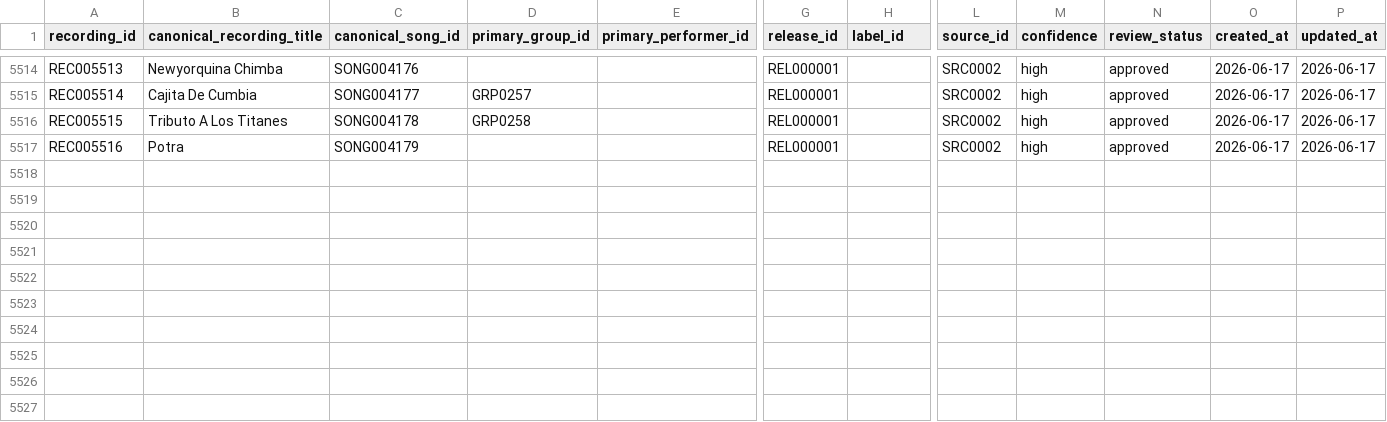
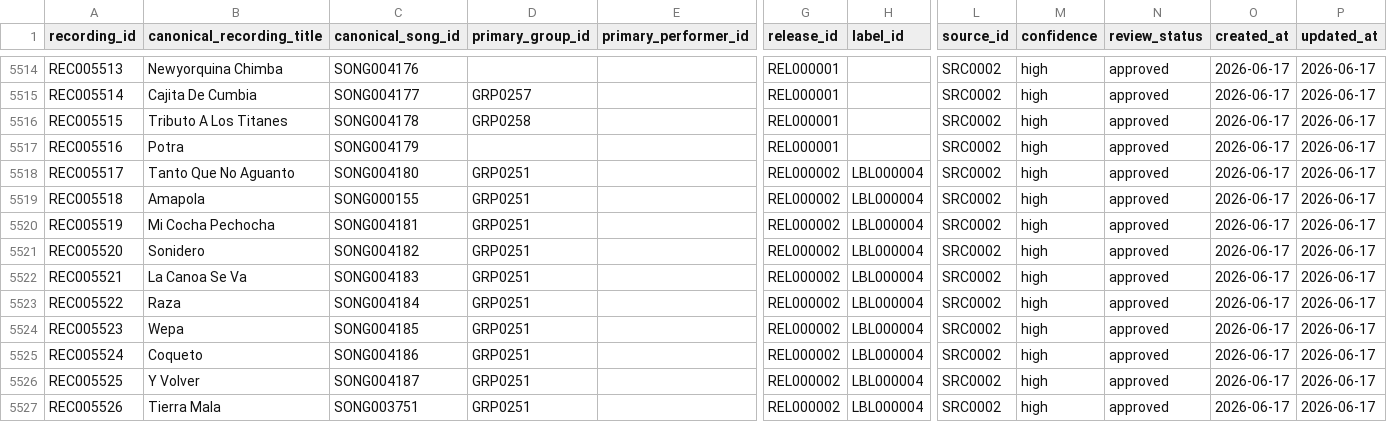
Before and after one commit to remospeed45-cpu/MUSIC_RELATIONSHIPS_DB, a TSV file: authority/recordings/recordings_master.tsv, drawn as a sheet; only a part is shown, gaps mark what is left out; rows hold the shown columns only; the diff names each change by its address in the sheet, - before the commit and + after, or states it on an @@ line.

```diff
--- a/authority/recordings/recordings_master.tsv
+++ b/authority/recordings/recordings_master.tsv
+row 5518: REC005517 | Tanto Que No Aguanto | SONG004180 | GRP0251 |  | REL000002 | LBL000004 | SRC0002 | high | approved | 2026-06-17 | 2026-06-17
+row 5519: REC005518 | Amapola | SONG000155 | GRP0251 |  | REL000002 | LBL000004 | SRC0002 | high | approved | 2026-06-17 | 2026-06-17
+row 5520: REC005519 | Mi Cocha Pechocha | SONG004181 | GRP0251 |  | REL000002 | LBL000004 | SRC0002 | high | approved | 2026-06-17 | 2026-06-17
+row 5521: REC005520 | Sonidero | SONG004182 | GRP0251 |  | REL000002 | LBL000004 | SRC0002 | high | approved | 2026-06-17 | 2026-06-17
+row 5522: REC005521 | La Canoa Se Va | SONG004183 | GRP0251 |  | REL000002 | LBL000004 | SRC0002 | high | approved | 2026-06-17 | 2026-06-17
+row 5523: REC005522 | Raza | SONG004184 | GRP0251 |  | REL000002 | LBL000004 | SRC0002 | high | approved | 2026-06-17 | 2026-06-17
+row 5524: REC005523 | Wepa | SONG004185 | GRP0251 |  | REL000002 | LBL000004 | SRC0002 | high | approved | 2026-06-17 | 2026-06-17
+row 5525: REC005524 | Coqueto | SONG004186 | GRP0251 |  | REL000002 | LBL000004 | SRC0002 | high | approved | 2026-06-17 | 2026-06-17
+row 5526: REC005525 | Y Volver | SONG004187 | GRP0251 |  | REL000002 | LBL000004 | SRC0002 | high | approved | 2026-06-17 | 2026-06-17
+row 5527: REC005526 | Tierra Mala | SONG003751 | GRP0251 |  | REL000002 | LBL000004 | SRC0002 | high | approved | 2026-06-17 | 2026-06-17
```
Also changed, not shown: authority/songs/songs_master.tsv, relationships/recording_group.tsv, 9 other files.
